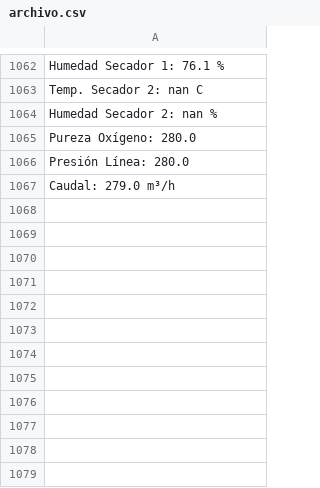
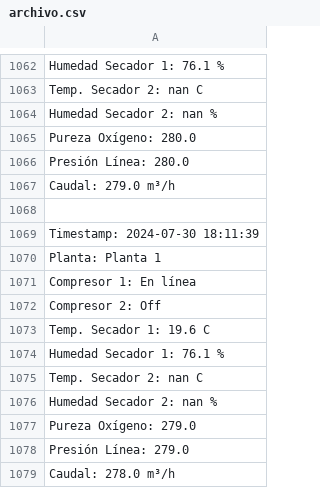
Before and after one commit to Protoski/server, a CSV file: archivo.csv, drawn as a sheet; only a part is shown, gaps mark what is left out; the diff names each change by its address in the sheet, - before the commit and + after, or states it on an @@ line.

Commit message:
Actualización de datos desde Arduino

```diff
--- a/archivo.csv
+++ b/archivo.csv
+row 1068: (empty)
+row 1069: Timestamp: 2024-07-30 18:11:39
+row 1070: Planta: Planta 1
+row 1071: Compresor 1: En línea
+row 1072: Compresor 2: Off
+row 1073: Temp. Secador 1: 19.6 C
+row 1074: Humedad Secador 1: 76.1 %
+row 1075: Temp. Secador 2: nan C
+row 1076: Humedad Secador 2: nan %
+row 1077: Pureza Oxígeno: 279.0
+row 1078: Presión Línea: 279.0
+row 1079: Caudal: 278.0 m³/h
```
